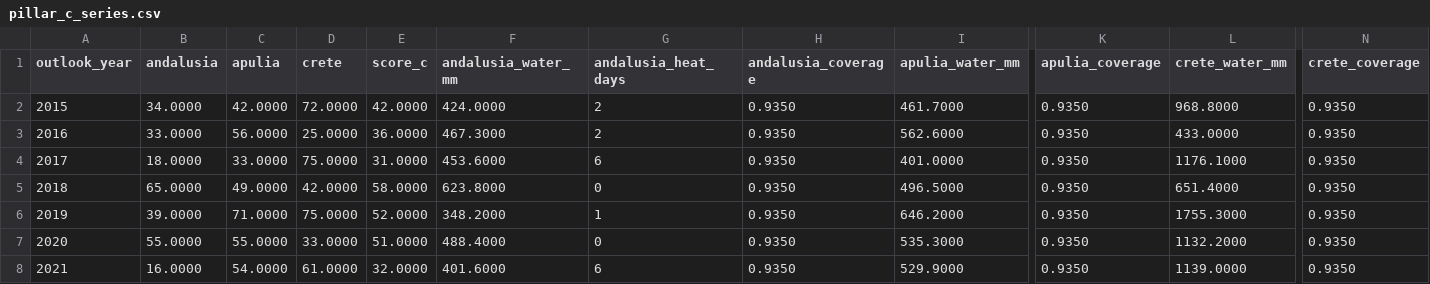
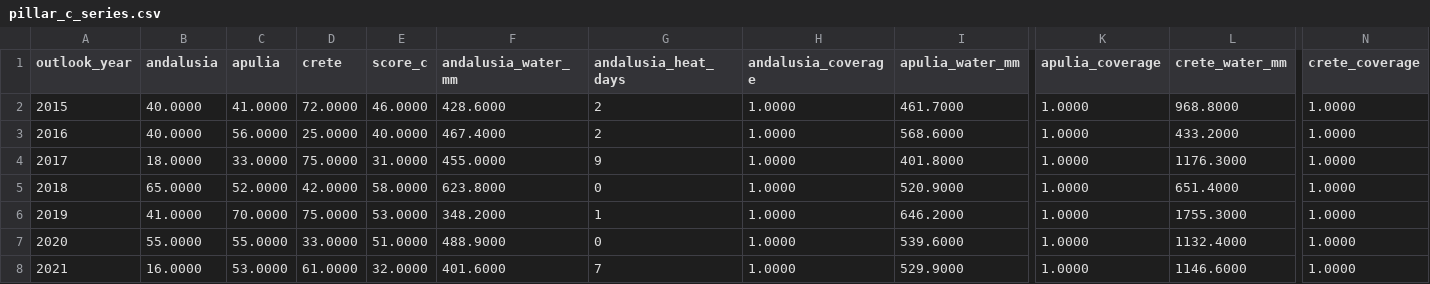
Before and after one commit to Open-Food-Signal/openfoodsignal, a CSV file: data/pillar_c_series.csv, drawn as a sheet; only a part is shown, gaps mark what is left out; the diff covers the shown part only; the diff names each change by its address in the sheet, - before the commit and + after, or states it on an @@ line.

```diff
--- a/data/pillar_c_series.csv
+++ b/data/pillar_c_series.csv
-B2 (andalusia): 34.0000
+B2 (andalusia): 40.0000
-C2 (apulia): 42.0000
+C2 (apulia): 41.0000
-E2 (score_c): 42.0000
+E2 (score_c): 46.0000
-F2 (andalusia_water_mm): 424.0000
+F2 (andalusia_water_mm): 428.6000
-H2:H8 (andalusia_coverage): 0.9350
+H2:H8 (andalusia_coverage): 1.0000
-K2:K8 (apulia_coverage): 0.9350
+K2:K8 (apulia_coverage): 1.0000
-N2:N8 (crete_coverage): 0.9350
+N2:N8 (crete_coverage): 1.0000
-B3 (andalusia): 33.0000
+B3 (andalusia): 40.0000
-E3 (score_c): 36.0000
+E3 (score_c): 40.0000
-F3 (andalusia_water_mm): 467.3000
+F3 (andalusia_water_mm): 467.4000
-I3 (apulia_water_mm): 562.6000
+I3 (apulia_water_mm): 568.6000
-L3 (crete_water_mm): 433.0000
+L3 (crete_water_mm): 433.2000
-F4 (andalusia_water_mm): 453.6000
+F4 (andalusia_water_mm): 455.0000
-G4 (andalusia_heat_days): 6
+G4 (andalusia_heat_days): 9
-I4 (apulia_water_mm): 401.0000
+I4 (apulia_water_mm): 401.8000
-L4 (crete_water_mm): 1176.1000
+L4 (crete_water_mm): 1176.3000
-C5 (apulia): 49.0000
+C5 (apulia): 52.0000
-I5 (apulia_water_mm): 496.5000
+I5 (apulia_water_mm): 520.9000
-B6 (andalusia): 39.0000
+B6 (andalusia): 41.0000
-C6 (apulia): 71.0000
+C6 (apulia): 70.0000
-E6 (score_c): 52.0000
+E6 (score_c): 53.0000
-F7 (andalusia_water_mm): 488.4000
+F7 (andalusia_water_mm): 488.9000
-I7 (apulia_water_mm): 535.3000
+I7 (apulia_water_mm): 539.6000
-L7 (crete_water_mm): 1132.2000
+L7 (crete_water_mm): 1132.4000
-C8 (apulia): 54.0000
+C8 (apulia): 53.0000
-G8 (andalusia_heat_days): 6
+G8 (andalusia_heat_days): 7
-L8 (crete_water_mm): 1139.0000
+L8 (crete_water_mm): 1146.6000
```
Also changed, not shown: 42 edited cells elsewhere in this file, 2 other files.
